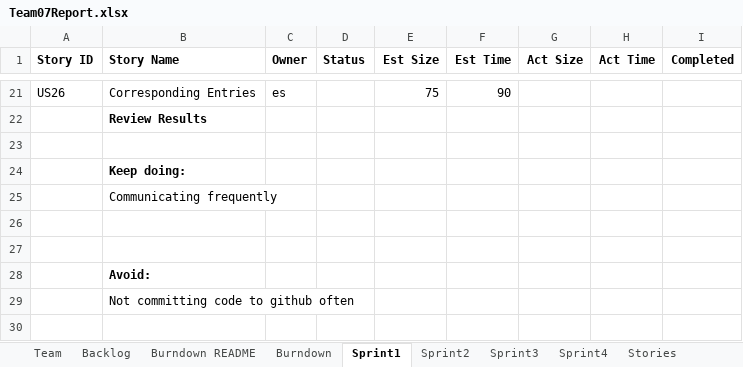
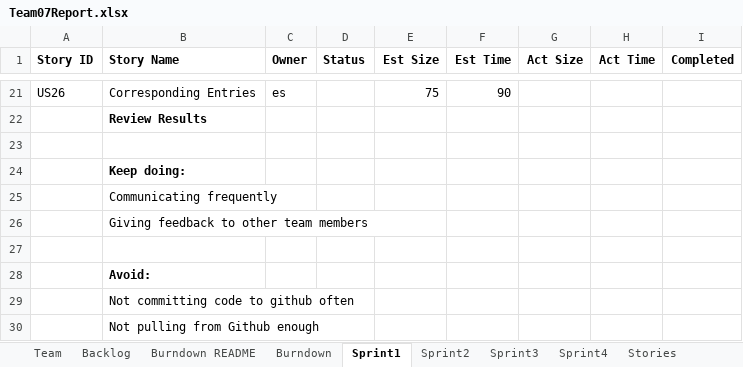
Before and after one commit to mattbayne/CS-555-Project-Group-7, an Excel workbook: Team07Report.xlsx, sheet Sprint1, drawn as a sheet; only a part is shown, gaps mark what is left out; values as stored, in another font and other column widths than the file's, no borders; the diff names each change by its address in the sheet, - before the commit and + after, or states it on an @@ line.

Commit message:
added sprint 1 review list

```diff
--- a/Team07Report.xlsx (sheet Sprint1)
+++ b/Team07Report.xlsx (sheet Sprint1)
-B26 (Story Name): (empty)
+B26 (Story Name): Giving feedback to other team members
+row 30:  | Not pulling from Github enough
```
